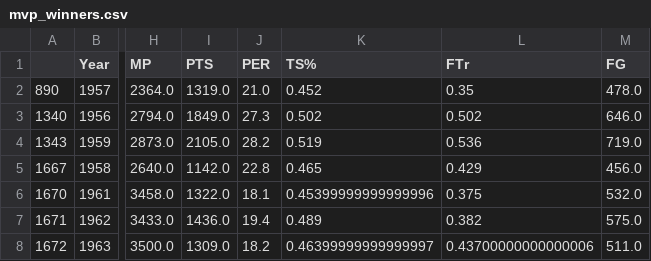
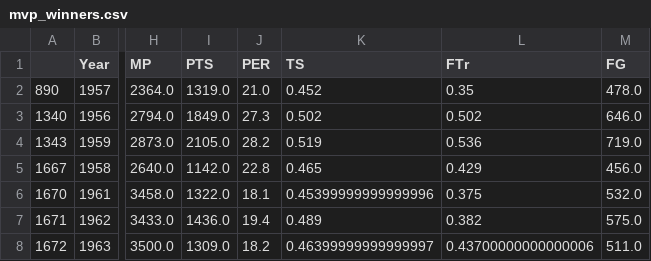
Before and after one commit to Monica-mcm/NBA_Final_Project, a CSV file: Plots/mvp_winners.csv, drawn as a sheet; only a part is shown, gaps mark what is left out; the diff names each change by its address in the sheet, - before the commit and + after, or states it on an @@ line.

Commit message:
rename TS% column

```diff
--- a/Plots/mvp_winners.csv
+++ b/Plots/mvp_winners.csv
-K1: TS%
+K1: TS
```
Also changed, not shown: 2 other files.
